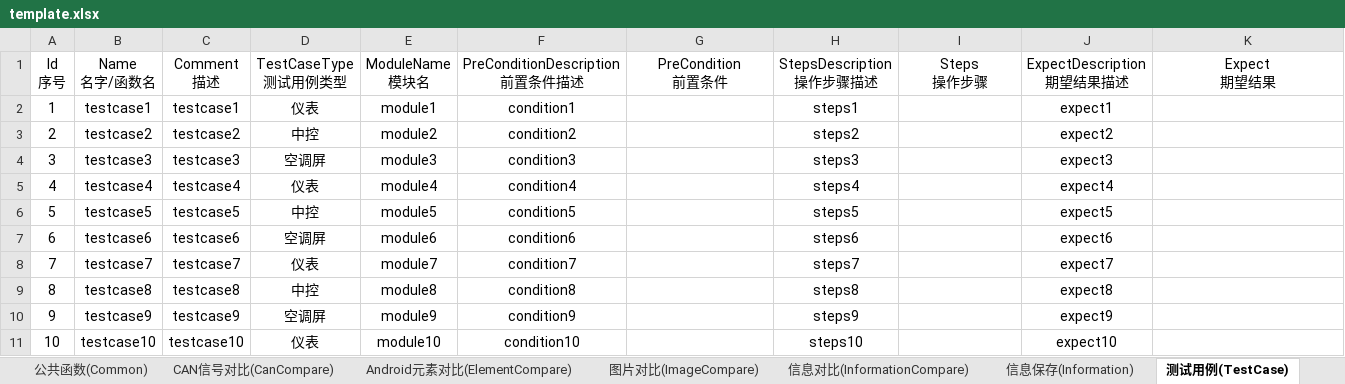
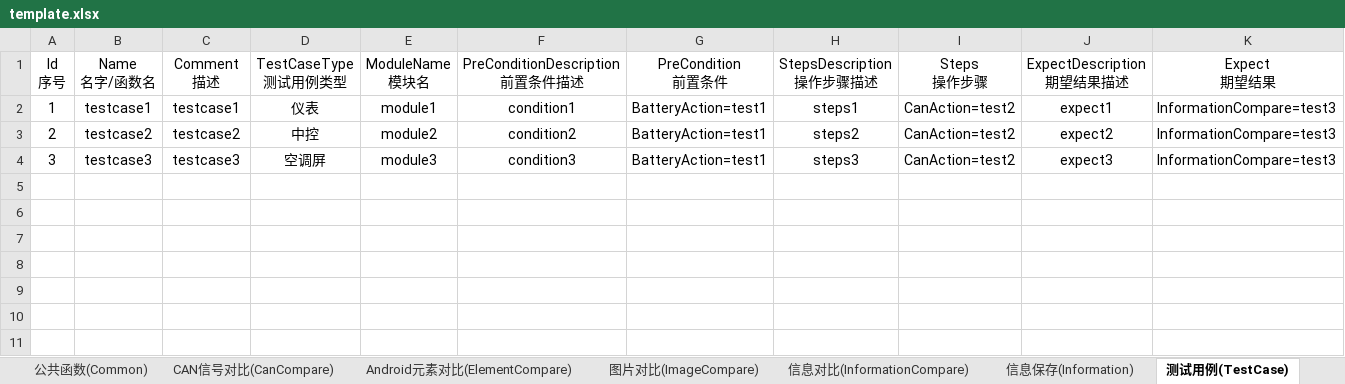
Before and after one commit to philosophy912/Sophia, an Excel workbook: file/template.xlsx, sheet 测试用例(TestCase), drawn as a sheet; values as stored, in another font and other column widths than the file's, no borders; the diff names each change by its address in the sheet, - before the commit and + after, or states it on an @@ line.

```diff
--- a/file/template.xlsx (sheet 测试用例(TestCase))
+++ b/file/template.xlsx (sheet 测试用例(TestCase))
-G2:G4 (PreCondition 前置条件): (empty)
+G2:G4 (PreCondition 前置条件): BatteryAction=test1
-I2:I4 (Steps 操作步骤): (empty)
+I2:I4 (Steps 操作步骤): CanAction=test2
-K2:K4 (Expect 期望结果): (empty)
+K2:K4 (Expect 期望结果): InformationCompare=test3
-row 5: 4 | testcase4 | testcase4 | 仪表 | module4 | condition4 |  | steps4 |  | expect4
-row 6: 5 | testcase5 | testcase5 | 中控 | module5 | condition5 |  | steps5 |  | expect5
-row 7: 6 | testcase6 | testcase6 | 空调屏 | module6 | condition6 |  | steps6 |  | expect6
-row 8: 7 | testcase7 | testcase7 | 仪表 | module7 | condition7 |  | steps7 |  | expect7
-row 9: 8 | testcase8 | testcase8 | 中控 | module8 | condition8 |  | steps8 |  | expect8
-row 10: 9 | testcase9 | testcase9 | 空调屏 | module9 | condition9 |  | steps9 |  | expect9
-row 11: 10 | testcase10 | testcase10 | 仪表 | module10 | condition10 |  | steps10 |  | expect10
```
Also changed, not shown: 14 other files.
